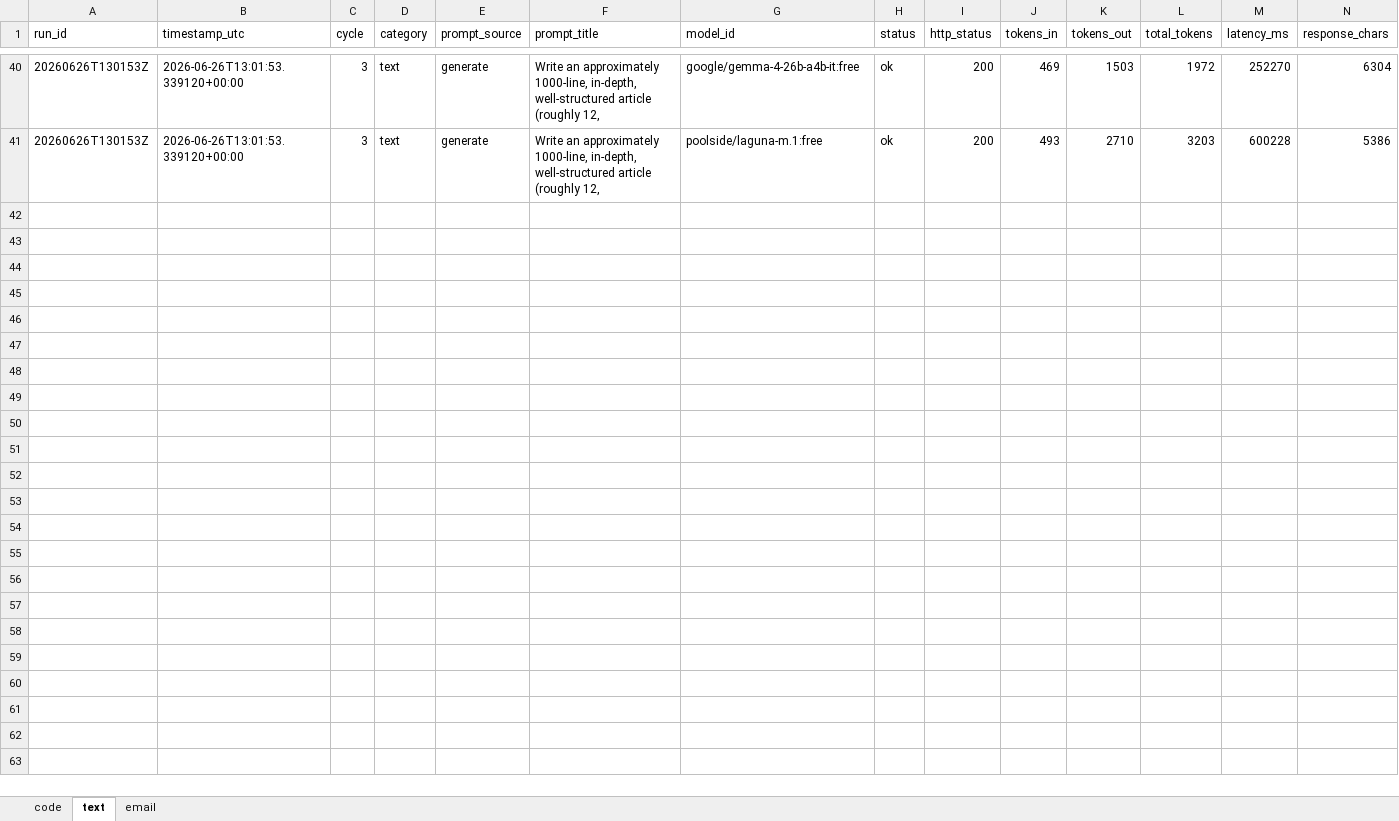
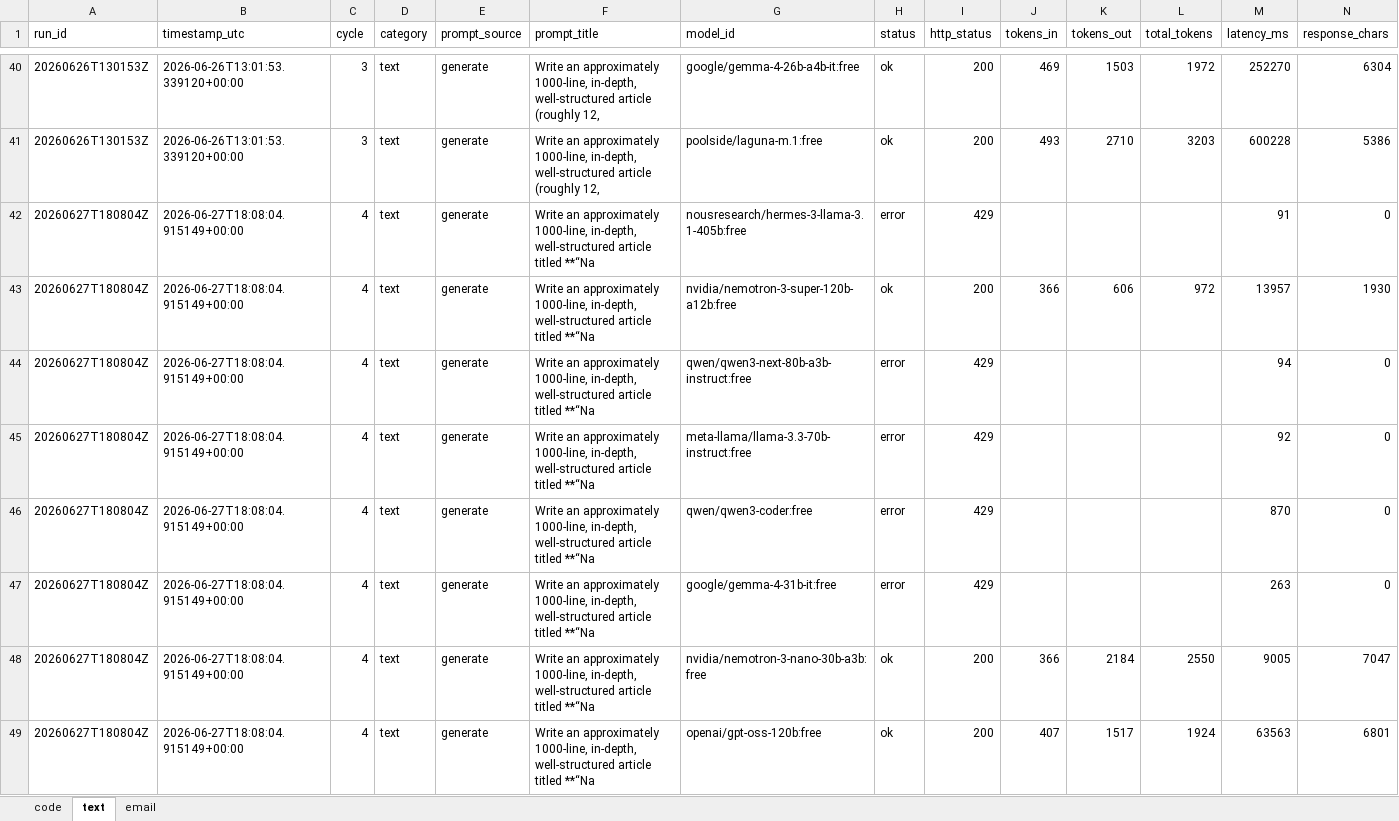
Before and after one commit to upendrasabnis/model-bench, an Excel workbook: results.xlsx, sheet text, drawn as a sheet; only a part is shown, gaps mark what is left out; values as stored, in another font and other column widths than the file's, no borders; rows hold the shown columns only; the diff covers the shown part only; the diff names each change by its address in the sheet, - before the commit and + after, or states it on an @@ line.

```diff
--- a/results.xlsx (sheet text)
+++ b/results.xlsx (sheet text)
+row 42: 20260627T180804Z | 2026-06-27T18:08:04.915149+00:00 | 4 | text | generate | Write an approximately 1000‑line, in‑depth, well‑structured article titled **“Na | nousresearch/hermes-3-llama-3.1-405b:free | error | 429 |  |  |  | 91 | 0
+row 43: 20260627T180804Z | 2026-06-27T18:08:04.915149+00:00 | 4 | text | generate | Write an approximately 1000‑line, in‑depth, well‑structured article titled **“Na | nvidia/nemotron-3-super-120b-a12b:free | ok | 200 | 366 | 606 | 972 | 13957 | 1930
+row 44: 20260627T180804Z | 2026-06-27T18:08:04.915149+00:00 | 4 | text | generate | Write an approximately 1000‑line, in‑depth, well‑structured article titled **“Na | qwen/qwen3-next-80b-a3b-instruct:free | error | 429 |  |  |  | 94 | 0
+row 45: 20260627T180804Z | 2026-06-27T18:08:04.915149+00:00 | 4 | text | generate | Write an approximately 1000‑line, in‑depth, well‑structured article titled **“Na | meta-llama/llama-3.3-70b-instruct:free | error | 429 |  |  |  | 92 | 0
+row 46: 20260627T180804Z | 2026-06-27T18:08:04.915149+00:00 | 4 | text | generate | Write an approximately 1000‑line, in‑depth, well‑structured article titled **“Na | qwen/qwen3-coder:free | error | 429 |  |  |  | 870 | 0
+row 47: 20260627T180804Z | 2026-06-27T18:08:04.915149+00:00 | 4 | text | generate | Write an approximately 1000‑line, in‑depth, well‑structured article titled **“Na | google/gemma-4-31b-it:free | error | 429 |  |  |  | 263 | 0
+row 48: 20260627T180804Z | 2026-06-27T18:08:04.915149+00:00 | 4 | text | generate | Write an approximately 1000‑line, in‑depth, well‑structured article titled **“Na | nvidia/nemotron-3-nano-30b-a3b:free | ok | 200 | 366 | 2184 | 2550 | 9005 | 7047
+row 49: 20260627T180804Z | 2026-06-27T18:08:04.915149+00:00 | 4 | text | generate | Write an approximately 1000‑line, in‑depth, well‑structured article titled **“Na | openai/gpt-oss-120b:free | ok | 200 | 407 | 1517 | 1924 | 63563 | 6801
```
Also changed, not shown: 8 added rows elsewhere in this sheet, sheet code, sheet email, 35 other files.
